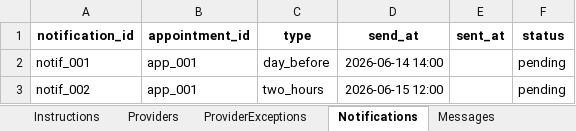
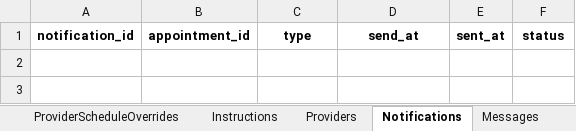
Before and after one commit to SergeyTsiganovskiy/smartflow-mvp, an Excel workbook: Docs/SmartFlow Beauty Demo.xlsx, sheet Notifications, drawn as a sheet; values as stored, in another font and other column widths than the file's, no borders; charts and pictures not drawn; the diff names each change by its address in the sheet, - before the commit and + after, or states it on an @@ line.

Commit message:
Last version whole sheet

```diff
--- a/Docs/SmartFlow Beauty Demo.xlsx (sheet Notifications)
+++ b/Docs/SmartFlow Beauty Demo.xlsx (sheet Notifications)
-sheet tab: ProviderExceptions
-row 2: notif_001 | app_001 | day_before | 2026-06-14 14:00 |  | pending
-row 3: notif_002 | app_001 | two_hours | 2026-06-15 12:00 |  | pending
```
Also changed, not shown: sheet AuditLog, sheet RequestOptions, sheet Customers, sheet Appointments, sheet Requests, sheet Locations, 8 more sheets, other sheet tabs, formulas that keep their value.
